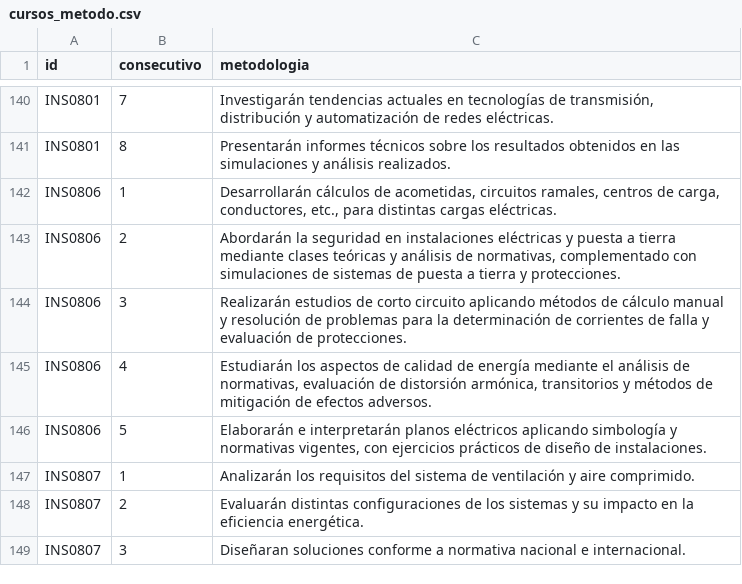
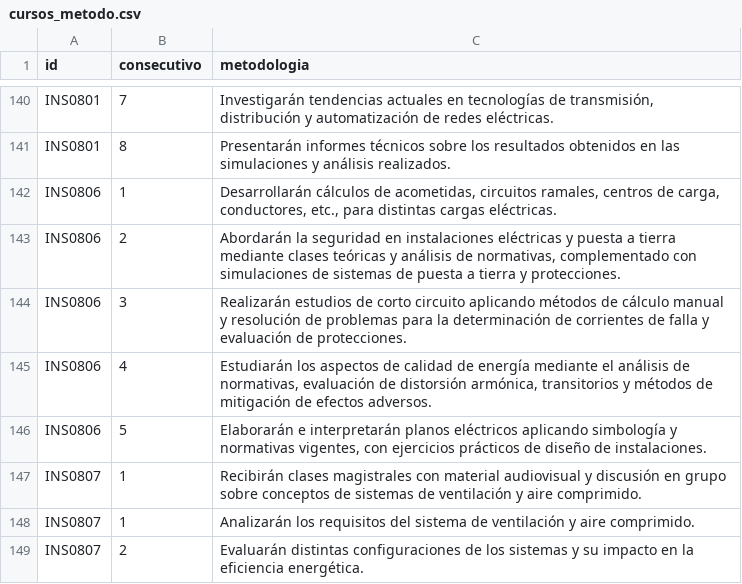
Before and after one commit to EIEM-TEC/CLIE, a CSV file: cursos/cursos_metodo.csv, drawn as a sheet; only a part is shown, gaps mark what is left out; the shorter side is filled out with more unchanged rows; the diff names each change by its address in the sheet, - before the commit and + after, or states it on an @@ line.

```diff
--- a/cursos/cursos_metodo.csv
+++ b/cursos/cursos_metodo.csv
+row 147: INS0807 | 1 | Recibirán clases magistrales con material audiovisual y discusión en grupo sobre conceptos de sistemas de ventilación y aire comprimido.
```
Also changed, not shown: cursos/cursos_cursos.csv, 5 other files.
